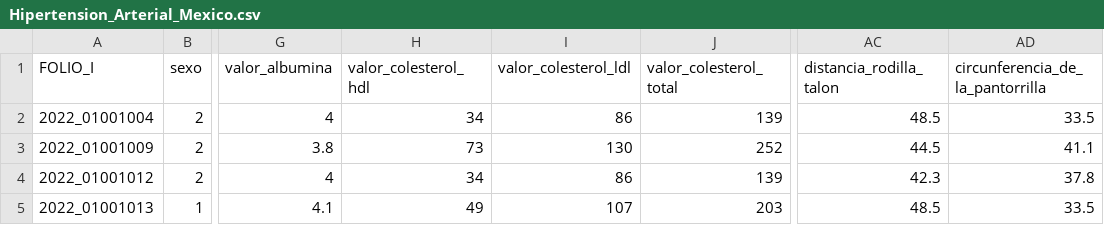
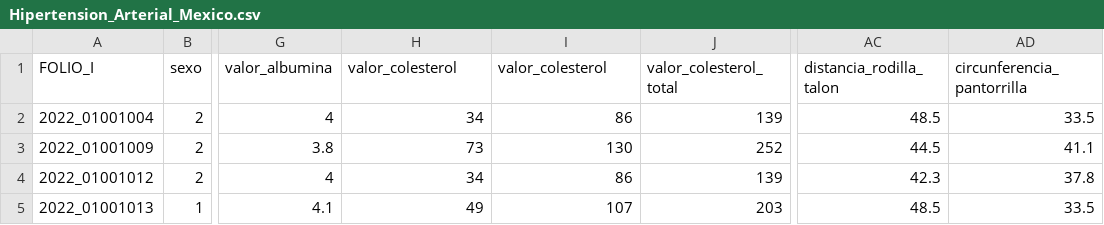
Before and after one commit to casaorozco1904-ship-it/Estadistica2026, a CSV file: examen U1/Hipertension_Arterial_Mexico.csv (was Hipertension_Arterial_Mexico.csv), drawn as a sheet; only a part is shown, gaps mark what is left out; the diff names each change by its address in the sheet, - before the commit and + after, or states it on an @@ line.

Commit message:
Update and rename Hipertension_Arterial_Mexico.csv to examen U1/Hipertension_Arterial_Mexico.csv

```diff
--- a/Hipertension_Arterial_Mexico.csv
+++ b/examen U1/Hipertension_Arterial_Mexico.csv
-H1: valor_colesterol_hdl
+H1: valor_colesterol
-I1: valor_colesterol_ldl
+I1: valor_colesterol
-AD1: circunferencia_de_la_pantorrilla
+AD1: circunferencia_pantorrilla
```
